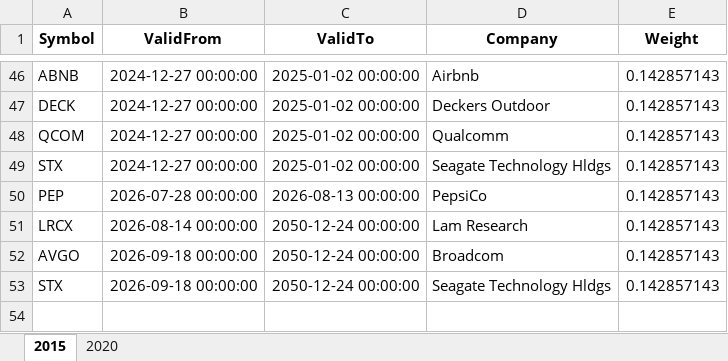
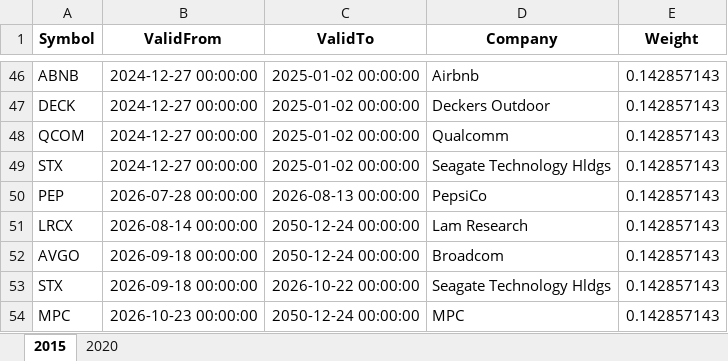
Before and after one commit to JonasHasl/finpage-data, an Excel workbook: AlgoComposition.xlsx, sheet 2015, drawn as a sheet; only a part is shown, gaps mark what is left out; values as stored, in another font and other column widths than the file's, no borders; the diff names each change by its address in the sheet, - before the commit and + after, or states it on an @@ line.

Commit message:
Update AlgoComposition.xlsx from algo-helper

```diff
--- a/AlgoComposition.xlsx (sheet 2015)
+++ b/AlgoComposition.xlsx (sheet 2015)
-C53 (ValidTo): 2050-12-24 00:00:00
+C53 (ValidTo): 2026-10-22 00:00:00
+row 54: MPC | 2026-10-23 00:00:00 | 2050-12-24 00:00:00 | MPC | 0.142857143
```
